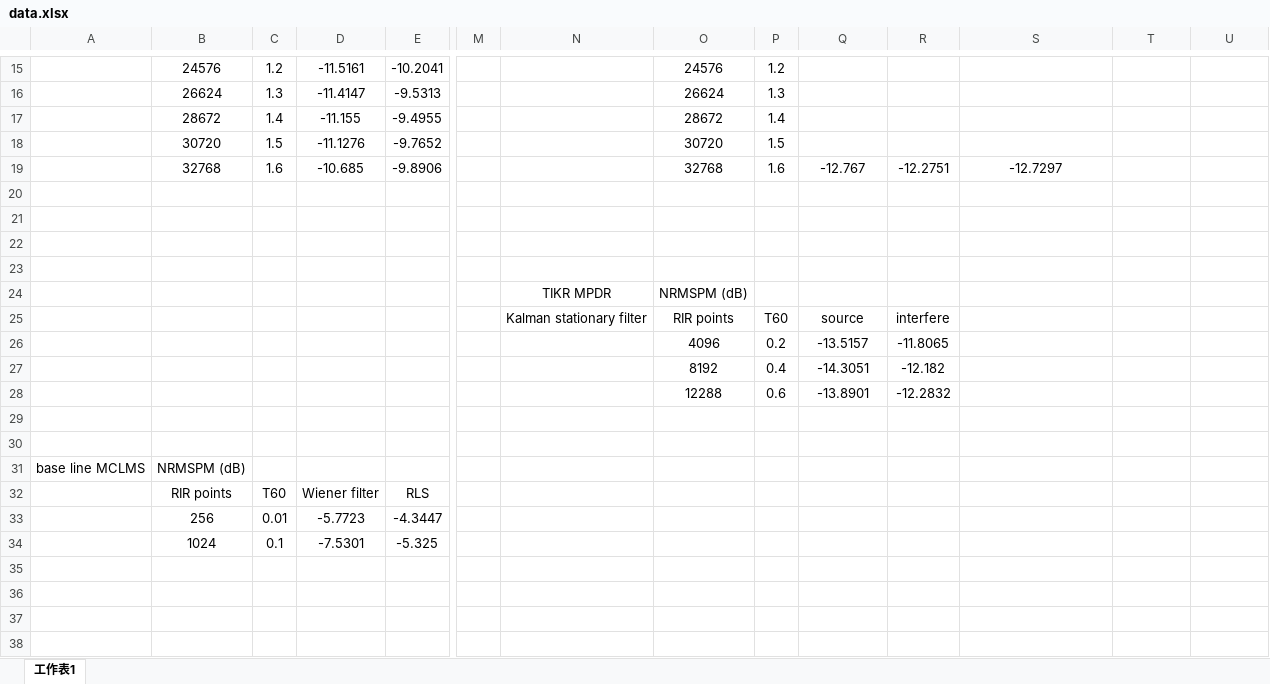
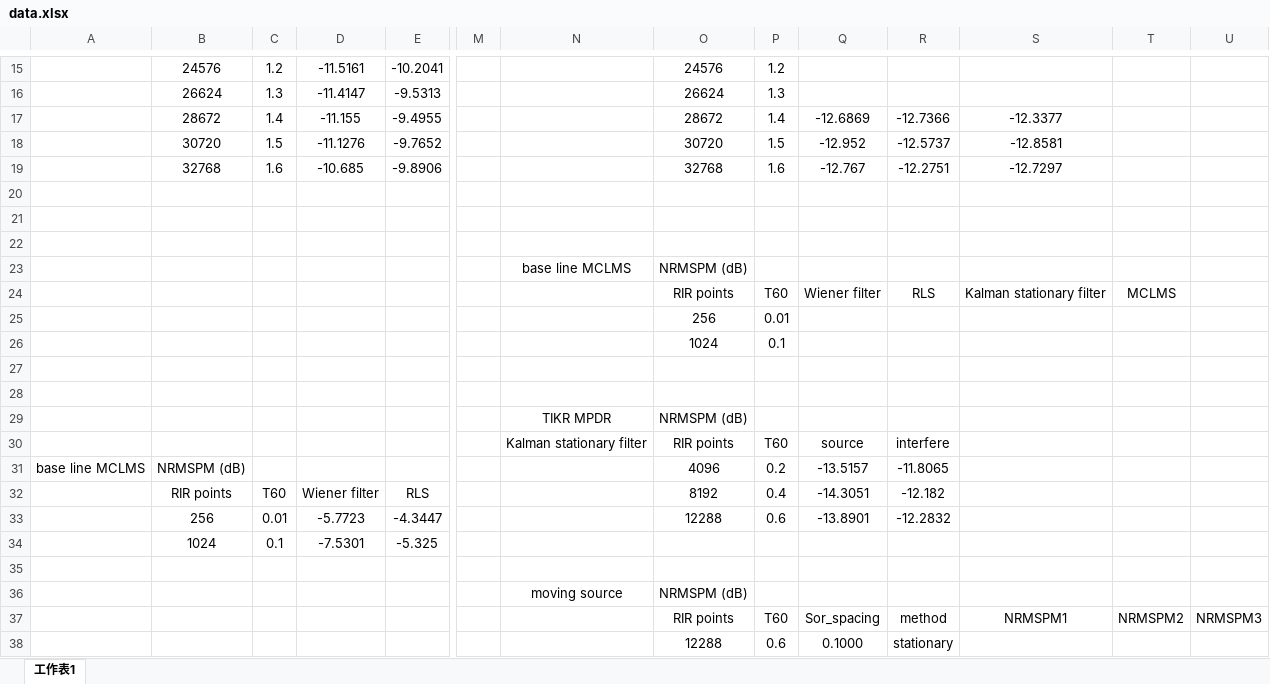
Before and after one commit to anchiyuan/CTF, an Excel workbook: data.xlsx, sheet 工作表1, drawn as a sheet; only a part is shown, gaps mark what is left out; values as stored, in another font and other column widths than the file's, no borders; charts and pictures not drawn; removed rows and columns are numbered as before the commit, all else as after; rows hold the shown columns only; the diff covers the shown part only; the diff names each change by its address in the sheet, - before the commit and + after, or states it on an @@ line.

```diff
--- a/data.xlsx (sheet 工作表1)
+++ b/data.xlsx (sheet 工作表1)
-Q17: (empty)
+Q17: -12.6869
-R17: (empty)
+R17: -12.7366
-S17: (empty)
+S17: -12.3377
-Q18: (empty)
+Q18: -12.952
-R18: (empty)
+R18: -12.5737
-S18: (empty)
+S18: -12.8581
+row 23:  |  |  |  |  |  | base line MCLMS | NRMSPM (dB)
+row 24:  |  |  |  |  |  |  | RIR points | T60 | Wiener filter | RLS | Kalman stationary filter | MCLMS
+row 25:  |  |  |  |  |  |  | 256 | 0.01
+row 26:  |  |  |  |  |  |  | 1024 | 0.1
+row 27: (empty)
-A31: (empty)
+A31: base line MCLMS
-B31: (empty)
+B31: NRMSPM (dB)
-row 27:  |  |  |  |  |  |  | 8192 | 0.4 | -14.3051 | -12.182
-row 28:  |  |  |  |  |  |  | 12288 | 0.6 | -13.8901 | -12.2832
-row 29: (empty)
-row 30: (empty)
-row 31: base line MCLMS | NRMSPM (dB)
-O32: (empty)
+O32: 8192
-P32: (empty)
+P32: 0.4
-Q32: (empty)
+Q32: -14.3051
-R32: (empty)
+R32: -12.182
-O33: (empty)
+O33: 12288
-P33: (empty)
+P33: 0.6
-Q33: (empty)
+Q33: -13.8901
-R33: (empty)
+R33: -12.2832
-row 36: (empty)
+row 36:  |  |  |  |  |  | moving source | NRMSPM (dB)
-row 37: (empty)
+row 37:  |  |  |  |  |  |  | RIR points | T60 | Sor_spacing | method | NRMSPM1 | NRMSPM2 | NRMSPM3
-row 38: (empty)
+row 38:  |  |  |  |  |  |  | 12288 | 0.6 | 0.1000 | stationary
```
Also changed, not shown: 27 edited cells elsewhere in this sheet, 31 other files.
